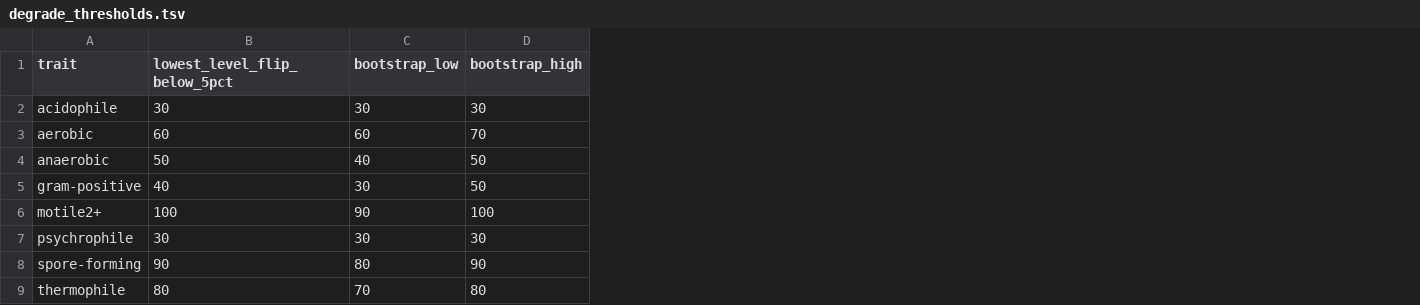
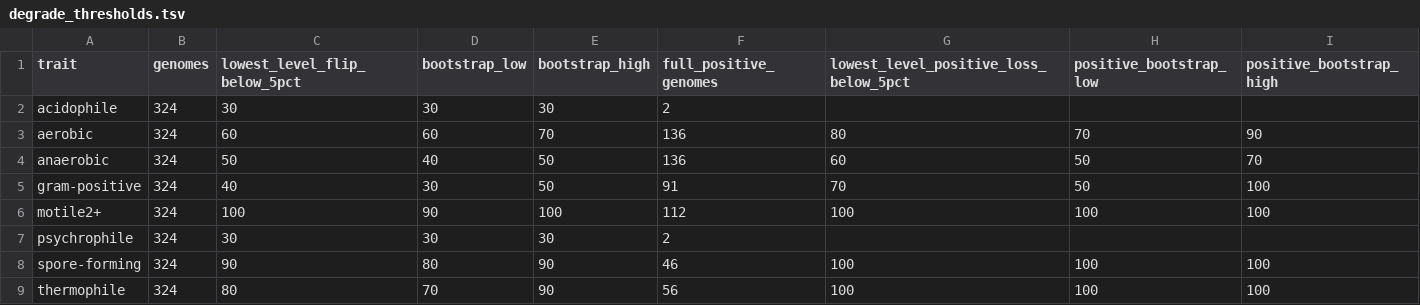
Before and after one commit to mobashirrahman/bacdive-ai-workflow, a TSV file: docs/benchmark/degrade_thresholds.tsv, drawn as a sheet; addresses are those after the commit; the diff names each change by its address in the sheet, - before the commit and + after, or states it on an @@ line.

```diff
--- a/docs/benchmark/degrade_thresholds.tsv
+++ b/docs/benchmark/degrade_thresholds.tsv
+column B (genomes), rows 2-9: all 324
+column F (full_positive_genomes), rows 2-9: 2 | 136 | 136 | 91 | 112 | 2 | 46 | 56
+column G, rows 1-9: lowest_level_positive_loss_below_5pct |  | 80 | 60 | 70 | 100 |  | 100 | 100
+column H (positive_bootstrap_low), rows 3-9: 70 | 50 | 50 | 100 |  | 100 | 100
+column I (positive_bootstrap_high), rows 3-9: 90 | 70 | 100 | 100 |  | 100 | 100
-E9 (bootstrap_high): 80
+E9 (bootstrap_high): 90
```
Also changed, not shown: docs/benchmark/MANIFEST.tsv, docs/benchmark/drift.tsv, 25 other files.
